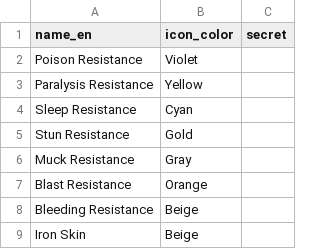
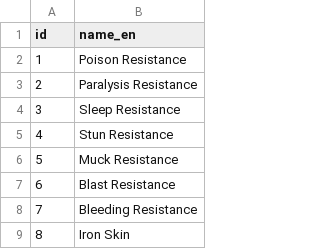
Before and after one commit to cosmo-wang/cse461-p3, a CSV file: data/skills/skill_base.csv, drawn as a sheet; only a part is shown; removed rows and columns are numbered as before the commit, all else as after; the diff names each change by its address in the sheet, - before the commit and + after, or states it on an @@ line.

Commit message:
finished skill and weapon

```diff
--- a/data/skills/skill_base.csv
+++ b/data/skills/skill_base.csv
+column A (id), rows 2-9: 1 | 2 | 3 | 4 | 5 | 6 | 7 | 8
-column B (icon_color), rows 2-9: Violet | Yellow | Cyan | Gold | Gray | Orange | Beige | Beige
-column C (secret), empty
```
Also changed, not shown: 8 other files.
